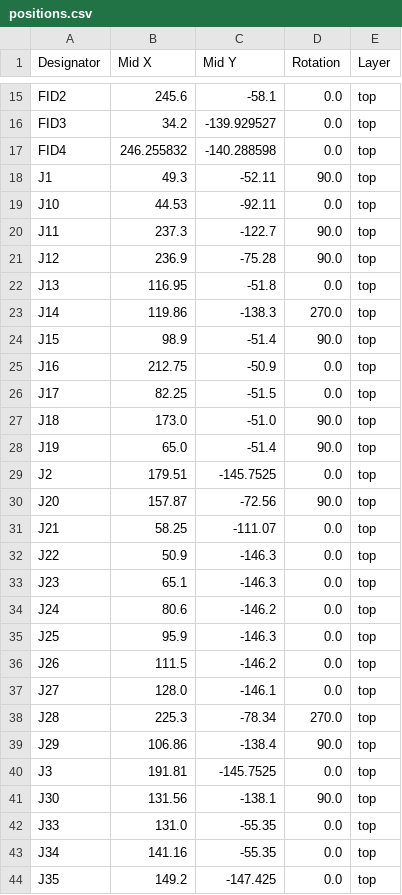
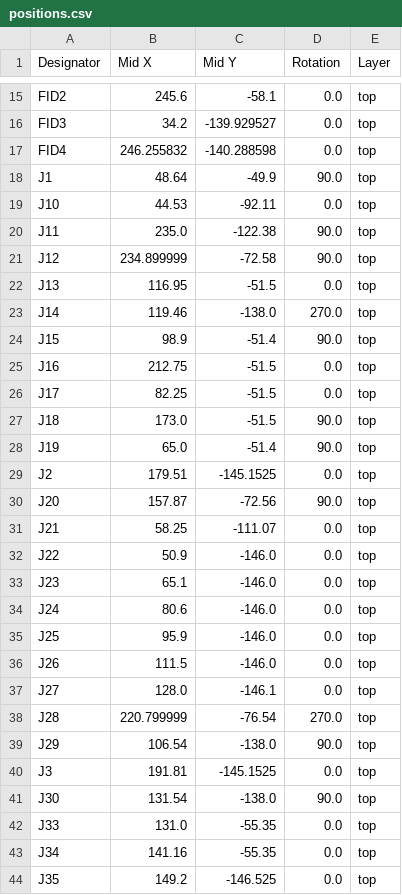
Before and after one commit to Destro2204/ITVT-PCB-, a CSV file: production/positions.csv, drawn as a sheet; only a part is shown, gaps mark what is left out; the diff covers the shown part only.

```diff
--- a/production/positions.csv
+++ b/production/positions.csv
@@ -17,28 +17,28 @@ FID3,34.2,-139.929527,0.0,top
 FID4,246.255832,-140.288598,0.0,top
-J1,49.3,-52.11,90.0,top
+J1,48.64,-49.9,90.0,top
 J10,44.53,-92.11,0.0,top
-J11,237.3,-122.7,90.0,top
-J12,236.9,-75.28,90.0,top
-J13,116.95,-51.8,0.0,top
-J14,119.86,-138.3,270.0,top
+J11,235.0,-122.38,90.0,top
+J12,234.899999,-72.58,90.0,top
+J13,116.95,-51.5,0.0,top
+J14,119.46,-138.0,270.0,top
 J15,98.9,-51.4,90.0,top
-J16,212.75,-50.9,0.0,top
+J16,212.75,-51.5,0.0,top
 J17,82.25,-51.5,0.0,top
-J18,173.0,-51.0,90.0,top
+J18,173.0,-51.5,90.0,top
 J19,65.0,-51.4,90.0,top
-J2,179.51,-145.7525,0.0,top
+J2,179.51,-145.1525,0.0,top
 J20,157.87,-72.56,90.0,top
 J21,58.25,-111.07,0.0,top
-J22,50.9,-146.3,0.0,top
-J23,65.1,-146.3,0.0,top
-J24,80.6,-146.2,0.0,top
-J25,95.9,-146.3,0.0,top
-J26,111.5,-146.2,0.0,top
+J22,50.9,-146.0,0.0,top
+J23,65.1,-146.0,0.0,top
+J24,80.6,-146.0,0.0,top
+J25,95.9,-146.0,0.0,top
+J26,111.5,-146.0,0.0,top
 J27,128.0,-146.1,0.0,top
-J28,225.3,-78.34,270.0,top
-J29,106.86,-138.4,90.0,top
-J3,191.81,-145.7525,0.0,top
-J30,131.56,-138.1,90.0,top
+J28,220.799999,-76.54,270.0,top
+J29,106.54,-138.0,90.0,top
+J3,191.81,-145.1525,0.0,top
+J30,131.54,-138.0,90.0,top
 J33,131.0,-55.35,0.0,top
 J34,141.16,-55.35,0.0,top
-J35,149.2,-147.425,0.0,top
+J35,149.2,-146.525,0.0,top
```
Also changed, not shown: 8 added rows and 9 edited cells elsewhere in this file, production/bom.csv, production/designators.csv, 24 other files.
